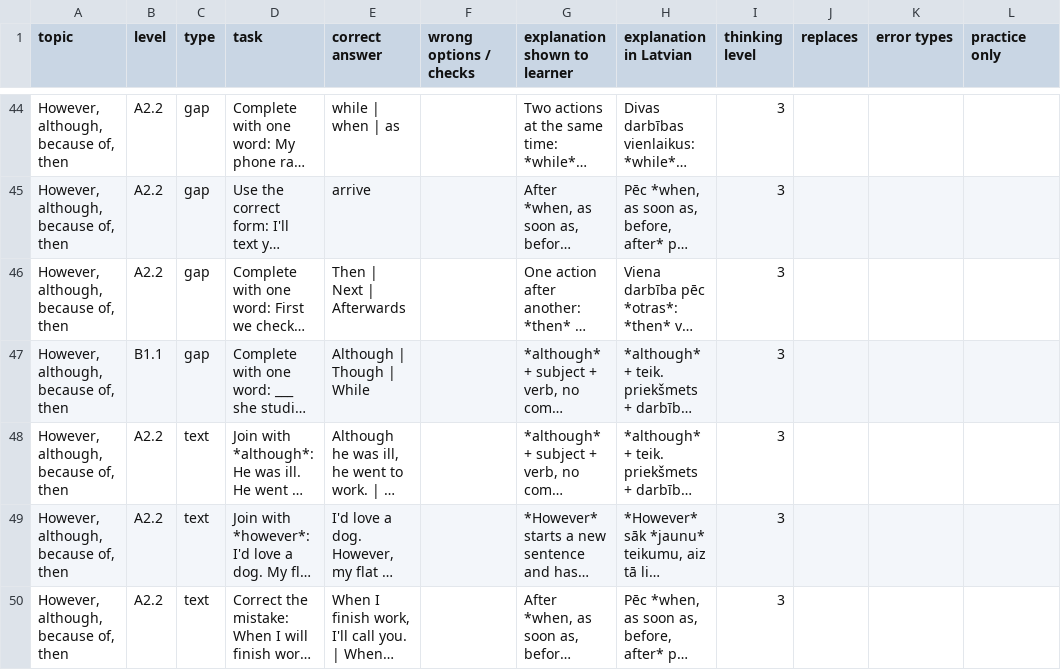
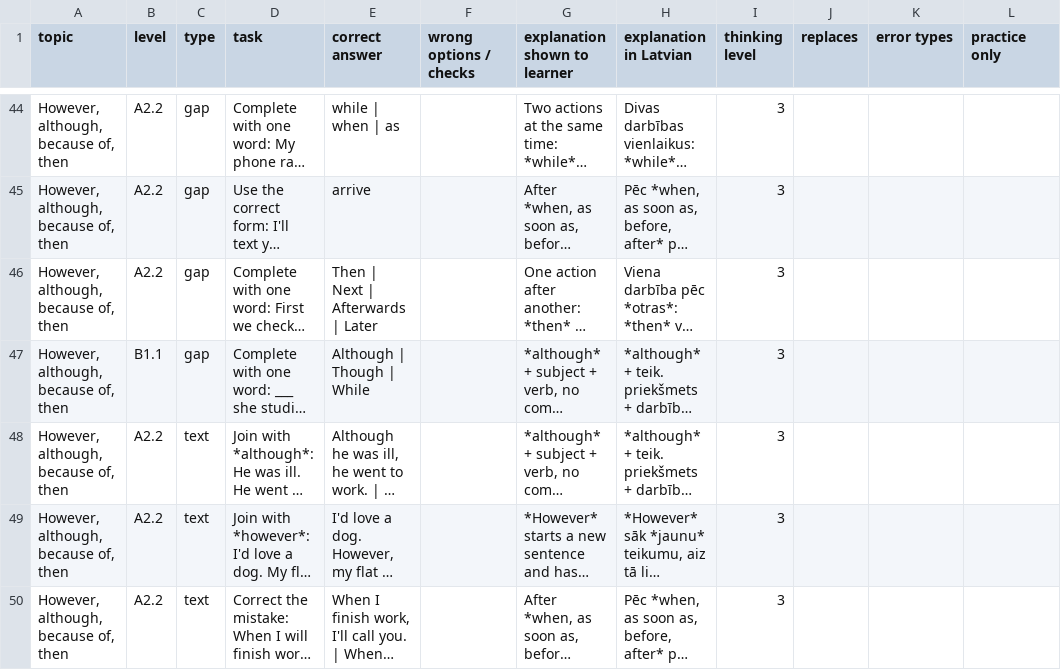
Before and after one commit to inga-cmyk/englishfever, a CSV file: docs/task-drafts/conjunctions-1.csv, drawn as a sheet; only a part is shown, gaps mark what is left out; long unchanged cells end in …; the diff covers the shown part only; the diff names each change by its address in the sheet, - before the commit and + after, or states it on an @@ line.

```diff
--- a/docs/task-drafts/conjunctions-1.csv
+++ b/docs/task-drafts/conjunctions-1.csv
-E46 (correct answer): Then | Next | Afterwards
+E46 (correct answer): Then | Next | Afterwards | Later
```
Also changed, not shown: 5 edited cells elsewhere in this file, 4 other files.
